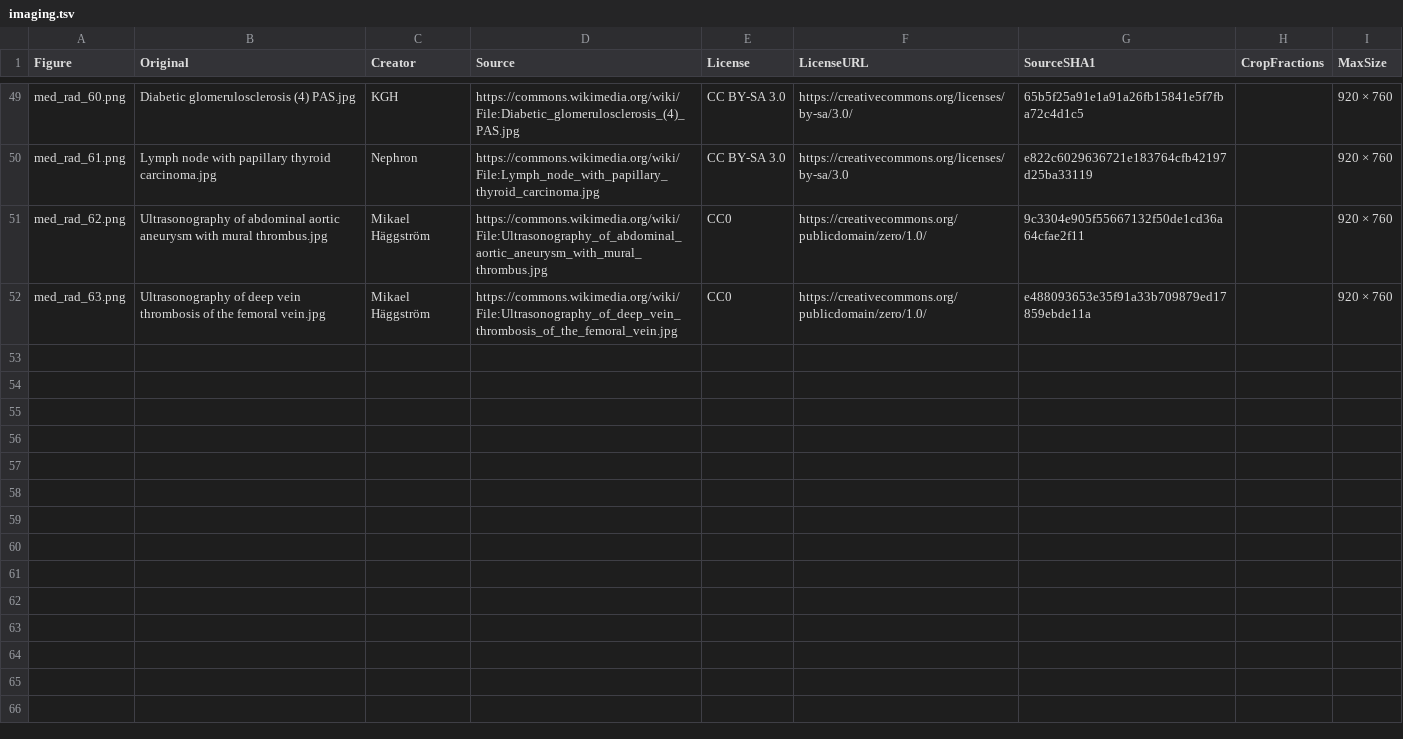
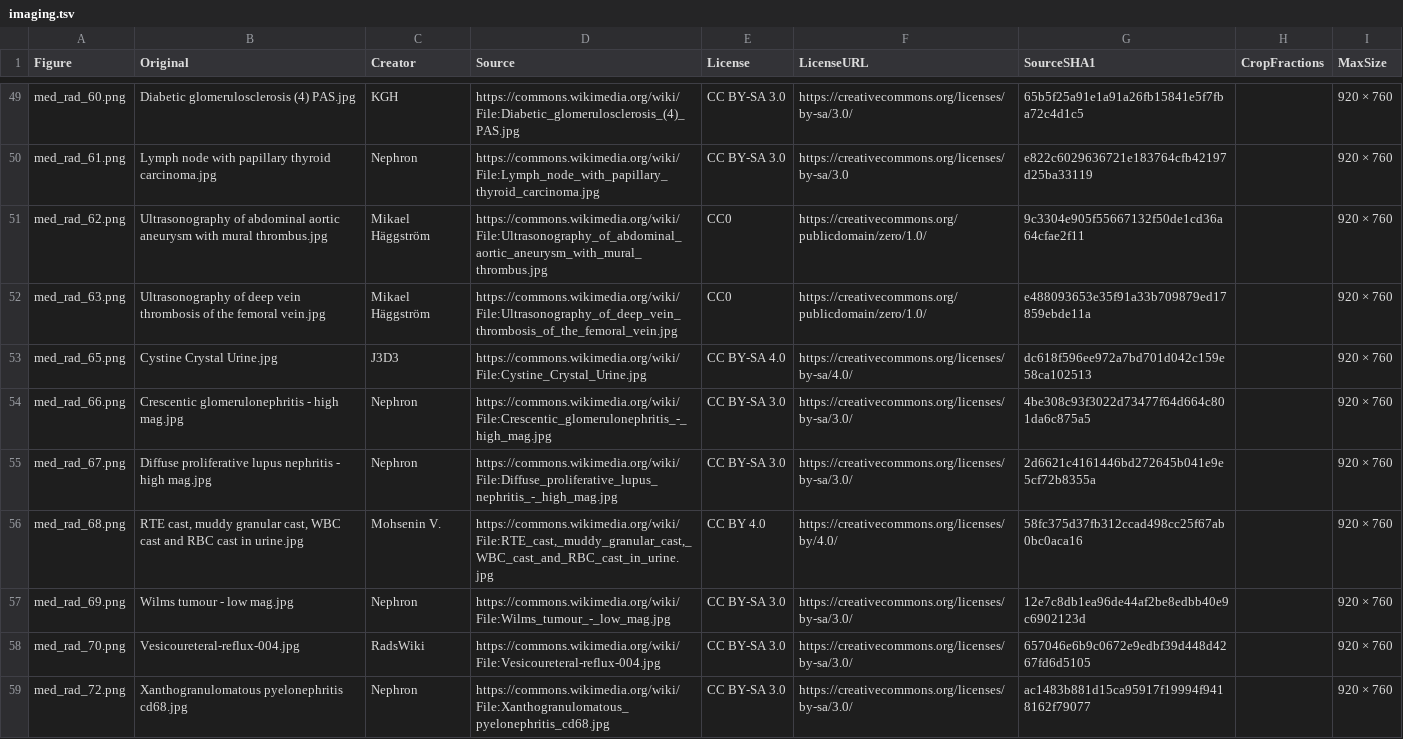
Before and after one commit to bionicles/anki, a TSV file: decks/mcat-usmle/imaging.tsv, drawn as a sheet; only a part is shown, gaps mark what is left out.

```diff
--- a/decks/mcat-usmle/imaging.tsv
+++ b/decks/mcat-usmle/imaging.tsv
@@ -52 +52,8 @@ med_rad_62.png	Ultrasonography of abdominal aortic aneurysm with mural thrombus.
 med_rad_63.png	Ultrasonography of deep vein thrombosis of the femoral vein.jpg	Mikael Häggström	https://commons.wikimedia.org/wiki/File:Ultrasonography_of_deep_vein_thrombosis_of_the_femoral_vein.jpg	CC0	https://creativecommons.org/publicdomain/zero/1.0/	e488093653e35f91a33b709879ed17859ebde11a		920 × 760
+med_rad_65.png	Cystine Crystal Urine.jpg	J3D3	https://commons.wikimedia.org/wiki/File:Cystine_Crystal_Urine.jpg	CC BY-SA 4.0	https://creativecommons.org/licenses/by-sa/4.0/	dc618f596ee972a7bd701d042c159e58ca102513		920 × 760
+med_rad_66.png	Crescentic glomerulonephritis - high mag.jpg	Nephron	https://commons.wikimedia.org/wiki/File:Crescentic_glomerulonephritis_-_high_mag.jpg	CC BY-SA 3.0	https://creativecommons.org/licenses/by-sa/3.0/	4be308c93f3022d73477f64d664c801da6c875a5		920 × 760
+med_rad_67.png	Diffuse proliferative lupus nephritis - high mag.jpg	Nephron	https://commons.wikimedia.org/wiki/File:Diffuse_proliferative_lupus_nephritis_-_high_mag.jpg	CC BY-SA 3.0	https://creativecommons.org/licenses/by-sa/3.0/	2d6621c4161446bd272645b041e9e5cf72b8355a		920 × 760
+med_rad_68.png	RTE cast, muddy granular cast, WBC cast and RBC cast in urine.jpg	Mohsenin V.	https://commons.wikimedia.org/wiki/File:RTE_cast,_muddy_granular_cast,_WBC_cast_and_RBC_cast_in_urine.jpg	CC BY 4.0	https://creativecommons.org/licenses/by/4.0/	58fc375d37fb312ccad498cc25f67ab0bc0aca16		920 × 760
+med_rad_69.png	Wilms tumour - low mag.jpg	Nephron	https://commons.wikimedia.org/wiki/File:Wilms_tumour_-_low_mag.jpg	CC BY-SA 3.0	https://creativecommons.org/licenses/by-sa/3.0/	12e7c8db1ea96de44af2be8edbb40e9c6902123d		920 × 760
+med_rad_70.png	Vesicoureteral-reflux-004.jpg	RadsWiki	https://commons.wikimedia.org/wiki/File:Vesicoureteral-reflux-004.jpg	CC BY-SA 3.0	https://creativecommons.org/licenses/by-sa/3.0/	657046e6b9c0672e9edbf39d448d4267fd6d5105		920 × 760
+med_rad_72.png	Xanthogranulomatous pyelonephritis cd68.jpg	Nephron	https://commons.wikimedia.org/wiki/File:Xanthogranulomatous_pyelonephritis_cd68.jpg	CC BY-SA 3.0	https://creativecommons.org/licenses/by-sa/3.0/	ac1483b881d15ca95917f19994f9418162f79077		920 × 760
```
Also changed, not shown: decks/mcat-usmle/step-depth.tsv, decks/mcat-usmle/step-families.tsv, 23 other files.
